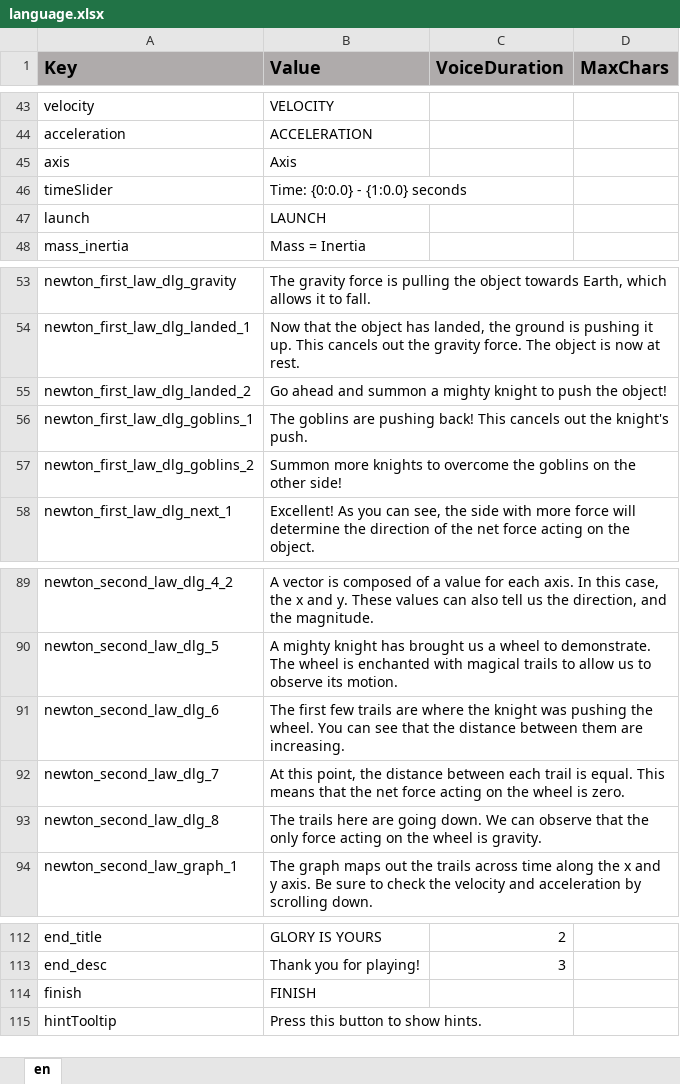
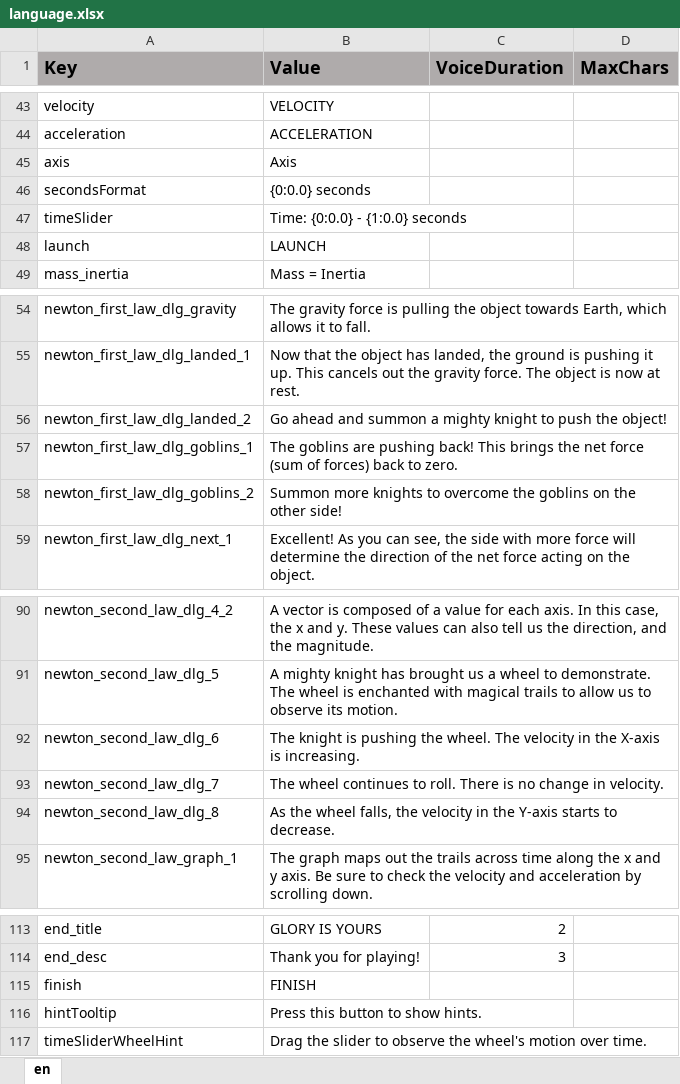
Before and after one commit to ddionisio/LL_PS2A2, an Excel workbook: Language/language.xlsx, sheet en, drawn as a sheet; only a part is shown, gaps mark what is left out; values as stored, in another font and other column widths than the file's, no borders; addresses are those after the commit; the diff names each change by its address in the sheet, - before the commit and + after, or states it on an @@ line.

Commit message:
refactor wheel motion explanation thing in act 2-1, using time slider instead

```diff
--- a/Language/language.xlsx (sheet en)
+++ b/Language/language.xlsx (sheet en)
+row 46: secondsFormat | {0:0.0} seconds
-B57 (Value): …back! This cancels out the knight's push.
+B57 (Value): …back! This brings the net force (sum of forces) back to zero.
-B92 (Value): The first few trails are where the knight was pushing the wheel. You can see that the distance between them are increasing.
+B92 (Value): The knight is pushing the wheel. The velocity in the X-axis is increasing.
-B93 (Value): At this point, the distance between each trail is equal. This means that the net force acting on the wheel is zero.
+B93 (Value): The wheel continues to roll. There is no change in velocity.
-B94 (Value): The trails here are going down. We can observe that the only force acting on the wheel is gravity.
+B94 (Value): As the wheel falls, the velocity in the Y-axis starts to decrease.
+row 117: timeSliderWheelHint | Drag the slider to observe the wheel's motion over time.
```
Also changed, not shown: 9 other files.
